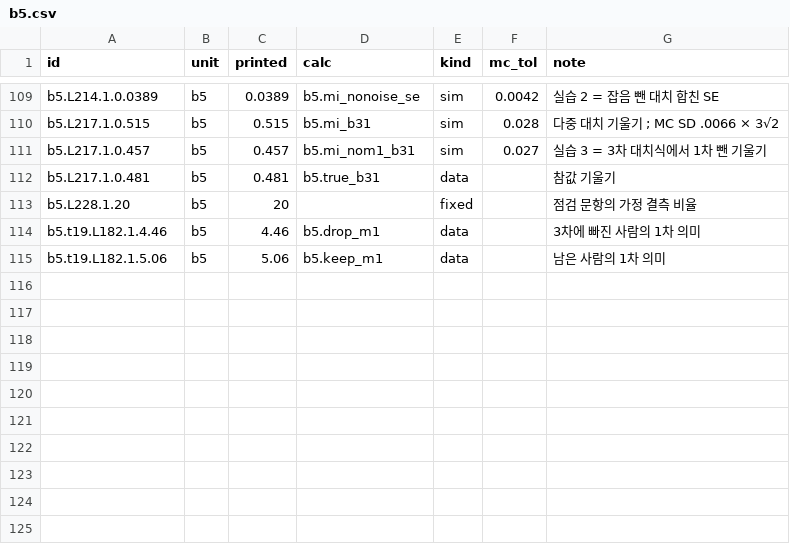
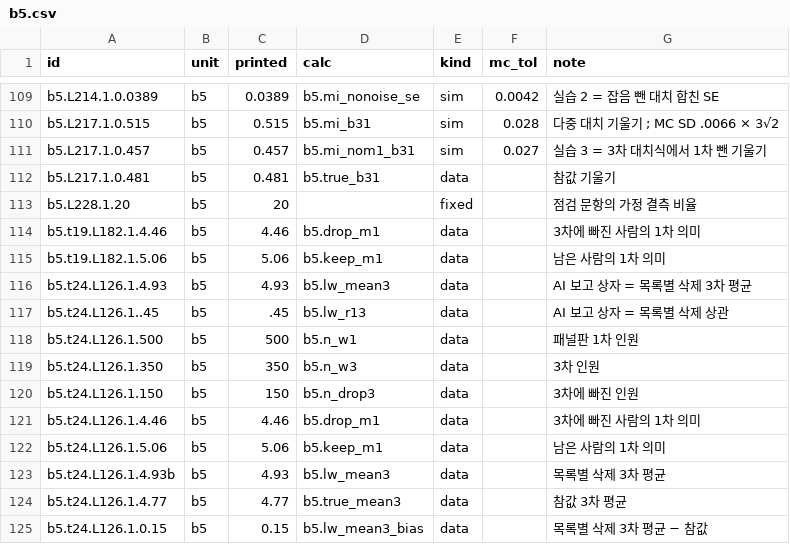
Before and after one commit to dataminds/css-methods-causal-code, a CSV file: reproduce/claims/b5.csv, drawn as a sheet; only a part is shown, gaps mark what is left out; the diff names each change by its address in the sheet, - before the commit and + after, or states it on an @@ line.

```diff
--- a/reproduce/claims/b5.csv
+++ b/reproduce/claims/b5.csv
+row 116: b5.t24.L126.1.4.93 | b5 | 4.93 | b5.lw_mean3 | data |  | AI 보고 상자 = 목록별 삭제 3차 평균
+row 117: b5.t24.L126.1..45 | b5 | .45 | b5.lw_r13 | data |  | AI 보고 상자 = 목록별 삭제 상관
+row 118: b5.t24.L126.1.500 | b5 | 500 | b5.n_w1 | data |  | 패널판 1차 인원
+row 119: b5.t24.L126.1.350 | b5 | 350 | b5.n_w3 | data |  | 3차 인원
+row 120: b5.t24.L126.1.150 | b5 | 150 | b5.n_drop3 | data |  | 3차에 빠진 인원
+row 121: b5.t24.L126.1.4.46 | b5 | 4.46 | b5.drop_m1 | data |  | 3차에 빠진 사람의 1차 의미
+row 122: b5.t24.L126.1.5.06 | b5 | 5.06 | b5.keep_m1 | data |  | 남은 사람의 1차 의미
+row 123: b5.t24.L126.1.4.93b | b5 | 4.93 | b5.lw_mean3 | data |  | 목록별 삭제 3차 평균
+row 124: b5.t24.L126.1.4.77 | b5 | 4.77 | b5.true_mean3 | data |  | 참값 3차 평균
+row 125: b5.t24.L126.1.0.15 | b5 | 0.15 | b5.lw_mean3_bias | data |  | 목록별 삭제 3차 평균 − 참값
```
Also changed, not shown: 2 other files.
